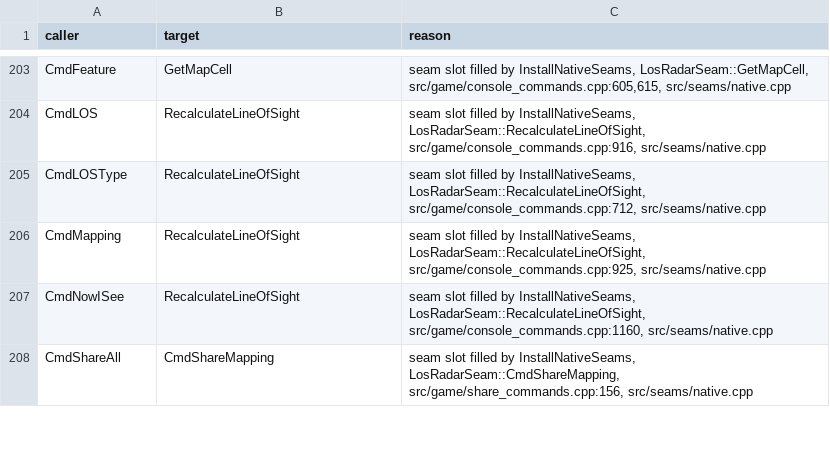
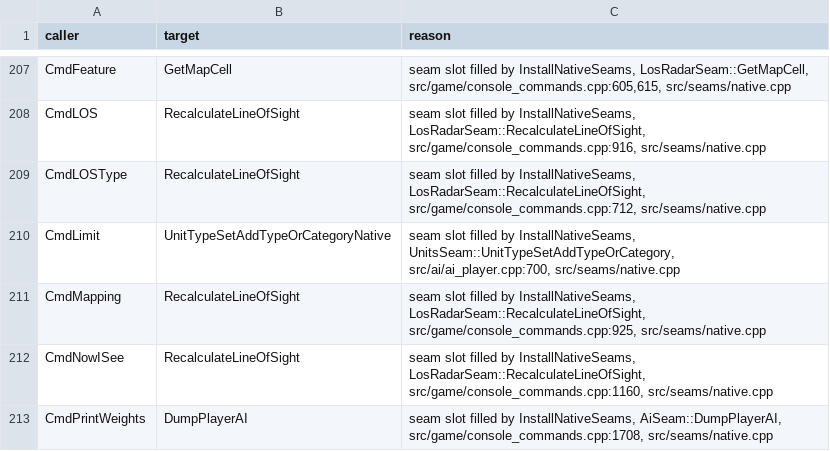
Before and after one commit to Thaldren-Archive-Forks/byte-tactics-moddable, a CSV file: data/hazard_edges.csv, drawn as a sheet; only a part is shown, gaps mark what is left out; the shorter side is filled out with more unchanged rows; the diff covers the shown part only; the diff names each change by its address in the sheet, - before the commit and + after, or states it on an @@ line.

```diff
--- a/data/hazard_edges.csv
+++ b/data/hazard_edges.csv
+row 210: CmdLimit | UnitTypeSetAddTypeOrCategoryNative | seam slot filled by InstallNativeSeams, UnitsSeam::UnitTypeSetAddTypeOrCategory, src/ai/ai_player.cpp:700, src/seams/native.cpp
+row 213: CmdPrintWeights | DumpPlayerAI | seam slot filled by InstallNativeSeams, AiSeam::DumpPlayerAI, src/game/console_commands.cpp:1708, src/seams/native.cpp
```
Also changed, not shown: 30 added rows elsewhere in this file, data/coupling.csv, data/seam_debt.csv, 5 other files.
